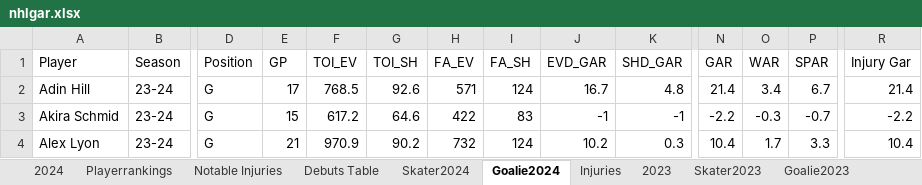
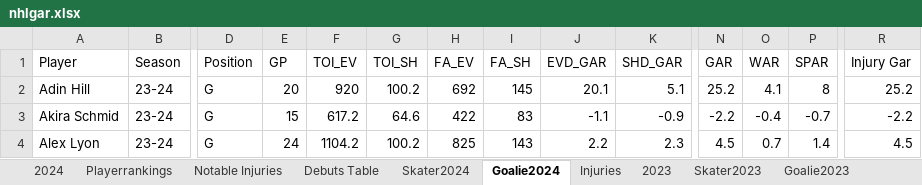
Before and after one commit to TeslaTruther/Hockey-Model, an Excel workbook: nhlgar.xlsx, sheet Goalie2024, drawn as a sheet; only a part is shown, gaps mark what is left out; values as stored, in another font and other column widths than the file's, no borders; the diff covers the shown part only; the diff names each change by its address in the sheet, - before the commit and + after, or states it on an @@ line.

```diff
--- a/nhlgar.xlsx (sheet Goalie2024)
+++ b/nhlgar.xlsx (sheet Goalie2024)
-E2 (GP): 17
+E2 (GP): 20
-F2 (TOI_EV): 768.5
+F2 (TOI_EV): 920
-G2 (TOI_SH): 92.6
+G2 (TOI_SH): 100.2
-H2 (FA_EV): 571
+H2 (FA_EV): 692
-I2 (FA_SH): 124
+I2 (FA_SH): 145
-J2 (EVD_GAR): 16.7
+J2 (EVD_GAR): 20.1
-K2 (SHD_GAR): 4.8
+K2 (SHD_GAR): 5.1
-N2 (GAR): 21.4
+N2 (GAR): 25.2
-O2 (WAR): 3.4
+O2 (WAR): 4.1
-P2 (SPAR): 6.7
+P2 (SPAR): 8
-R2 (Injury Gar): 21.4
+R2 (Injury Gar): 25.2
-J3 (EVD_GAR): -1
+J3 (EVD_GAR): -1.1
-K3 (SHD_GAR): -1
+K3 (SHD_GAR): -0.9
-O3 (WAR): -0.3
+O3 (WAR): -0.4
-E4 (GP): 21
+E4 (GP): 24
-F4 (TOI_EV): 970.9
+F4 (TOI_EV): 1104.2
-G4 (TOI_SH): 90.2
+G4 (TOI_SH): 100.2
-H4 (FA_EV): 732
+H4 (FA_EV): 825
-I4 (FA_SH): 124
+I4 (FA_SH): 143
-J4 (EVD_GAR): 10.2
+J4 (EVD_GAR): 2.2
-K4 (SHD_GAR): 0.3
+K4 (SHD_GAR): 2.3
-N4 (GAR): 10.4
+N4 (GAR): 4.5
-O4 (WAR): 1.7
+O4 (WAR): 0.7
-P4 (SPAR): 3.3
+P4 (SPAR): 1.4
-R4 (Injury Gar): 10.4
+R4 (Injury Gar): 4.5
```
Also changed, not shown: 17 added rows, 17 removed rows and 564 edited cells elsewhere in this sheet, sheet Skater2024, sheet Playerrankings, sheet Goalie Statistics Table, sheet 2024, sheet Notable Injuries, sheet Injuries, formulas that keep their value, hidden cells, 7 other files.
